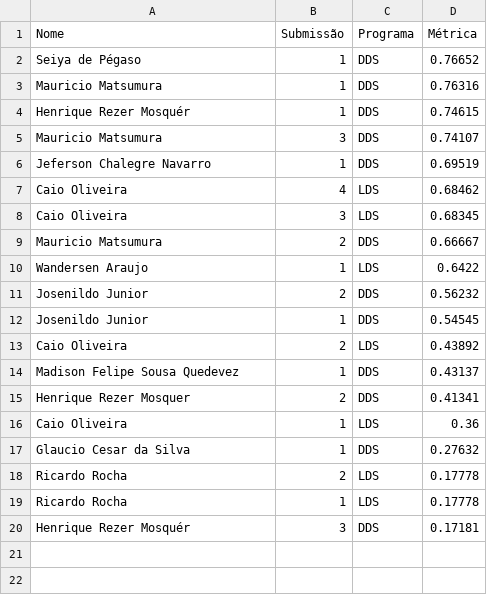
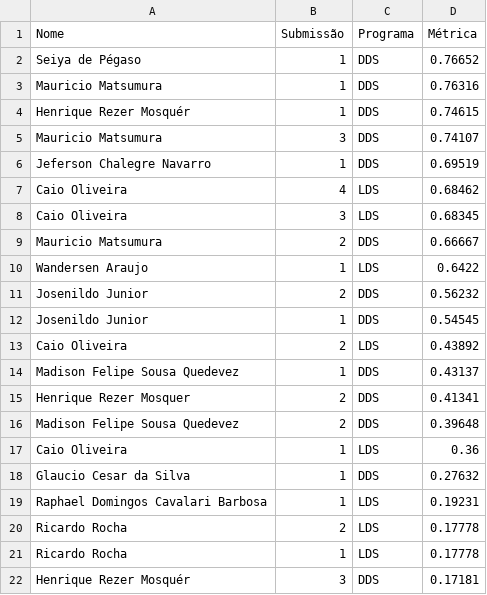
Before and after one commit to gitflai/ranking, a CSV file: submissoes.csv, drawn as a sheet.

```diff
--- a/submissoes.csv
+++ b/submissoes.csv
@@ -15,4 +15,6 @@ Madison Felipe Sousa Quedevez,1,DDS,0.43137
 Henrique Rezer Mosquer,2,DDS,0.41341
+Madison Felipe Sousa Quedevez,2,DDS,0.39648
 Caio Oliveira,1,LDS,0.36
 Glaucio Cesar da Silva,1,DDS,0.27632
+Raphael Domingos Cavalari Barbosa,1,LDS,0.19231
 Ricardo Rocha,2,LDS,0.17778
```
Also changed, not shown: ranking.csv.
